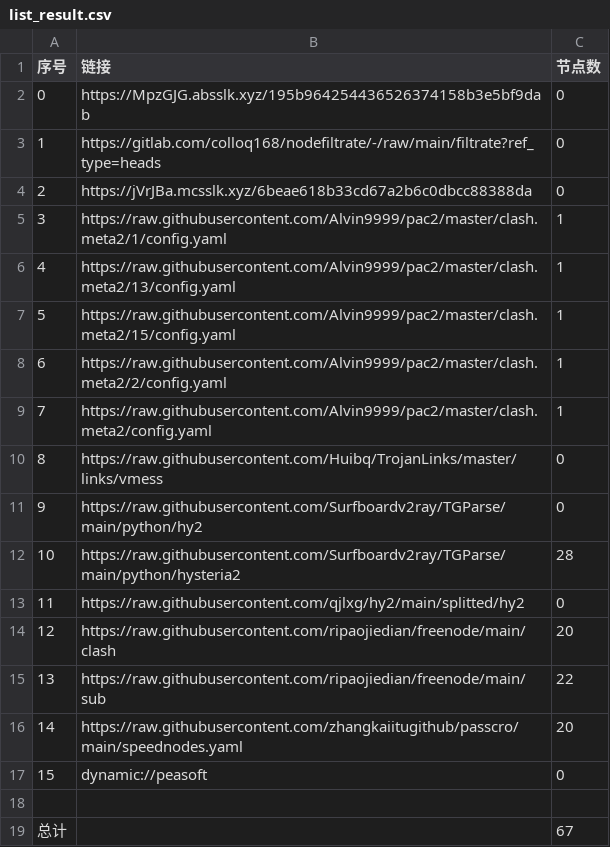
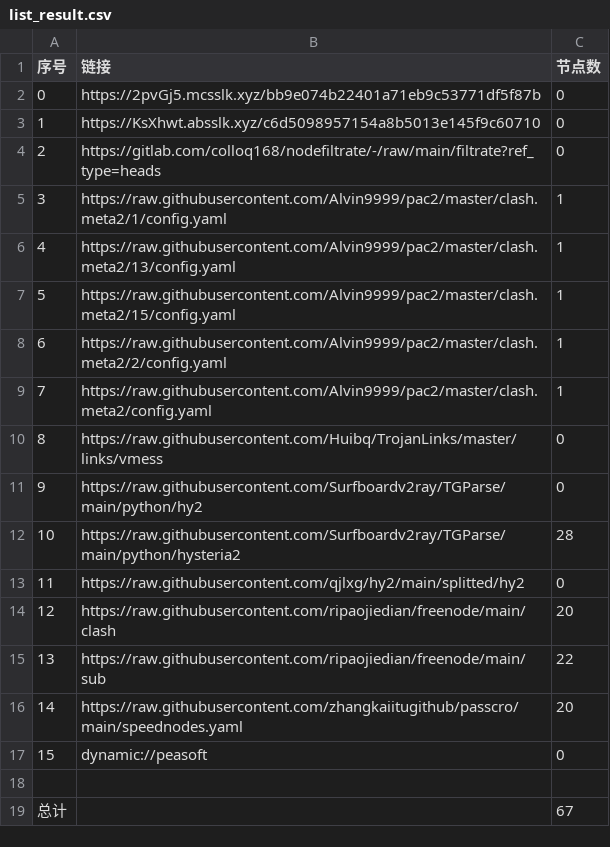
Before and after one commit to ileesen/AutoMergePublicNodes, a CSV file: list_result.csv, drawn as a sheet.

```diff
--- a/list_result.csv
+++ b/list_result.csv
@@ -1,5 +1,5 @@
 序号,链接,节点数
-0,https://MpzGJG.absslk.xyz/195b964254436526374158b3e5bf9dab,0
-1,https://gitlab.com/colloq168/nodefiltrate/-/raw/main/filtrate?ref_type=heads,0
-2,https://jVrJBa.mcsslk.xyz/6beae618b33cd67a2b6c0dbcc88388da,0
+0,https://2pvGj5.mcsslk.xyz/bb9e074b22401a71eb9c53771df5f87b,0
+1,https://KsXhwt.absslk.xyz/c6d5098957154a8b5013e145f9c60710,0
+2,https://gitlab.com/colloq168/nodefiltrate/-/raw/main/filtrate?ref_type=heads,0
 3,https://raw.githubusercontent.com/Alvin9999/pac2/master/clash.meta2/1/config.yaml,1
```
Also changed, not shown: 5 other files.
